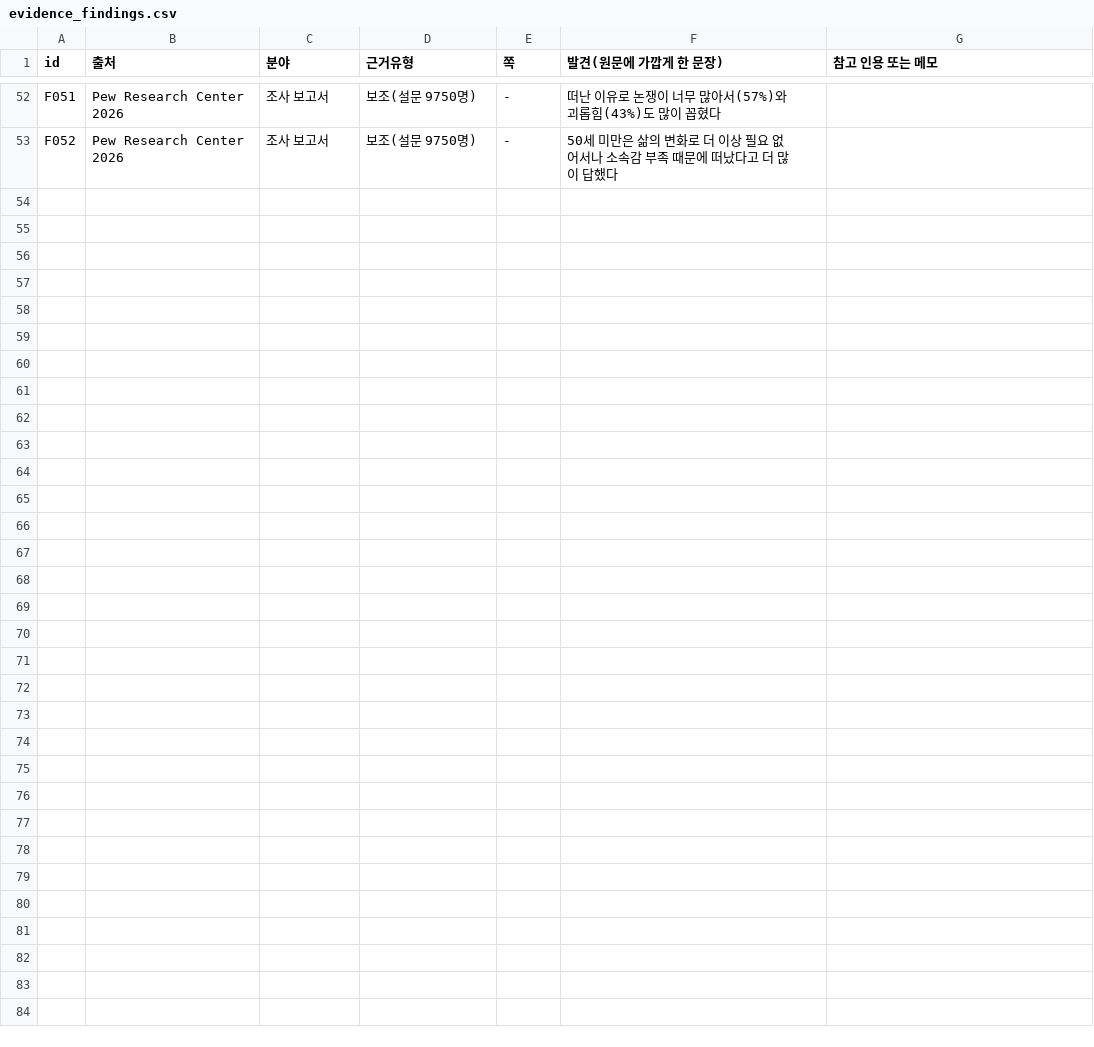
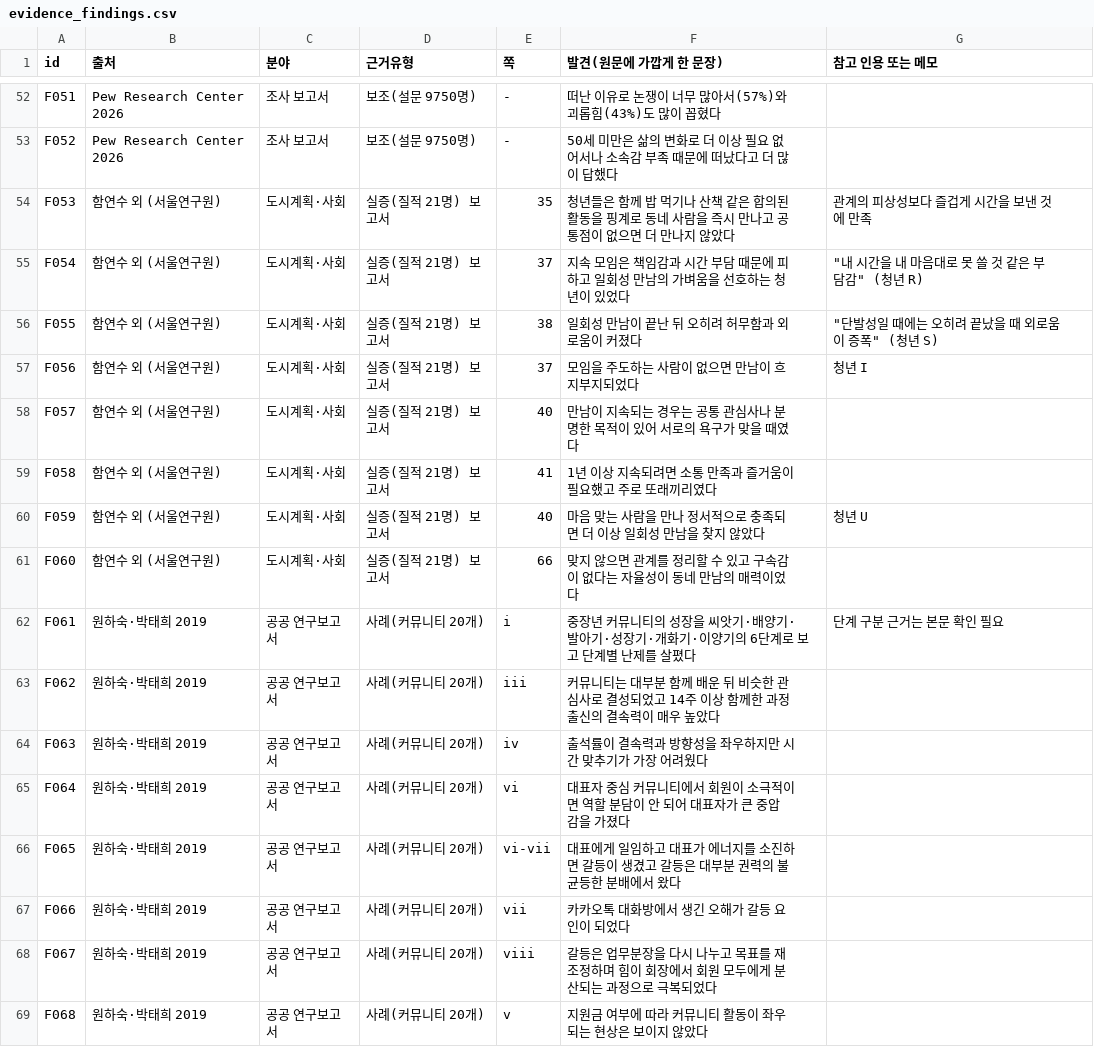
Before and after one commit to drafter01/study, a CSV file: thesis/data/evidence_findings.csv, drawn as a sheet; only a part is shown, gaps mark what is left out.

```diff
--- a/thesis/data/evidence_findings.csv
+++ b/thesis/data/evidence_findings.csv
@@ -53 +53,17 @@ F051,Pew Research Center 2026,조사 보고서,보조(설문 9750명),-,떠난
 F052,Pew Research Center 2026,조사 보고서,보조(설문 9750명),-,50세 미만은 삶의 변화로 더 이상 필요 없어서나 소속감 부족 때문에 떠났다고 더 많이 답했다,
+F053,함연수 외 (서울연구원),도시계획·사회,실증(질적 21명) 보고서,35,청년들은 함께 밥 먹기나 산책 같은 합의된 활동을 핑계로 동네 사람을 즉시 만나고 공통점이 없으면 더 만나지 않았다,관계의 피상성보다 즐겁게 시간을 보낸 것에 만족
+F054,함연수 외 (서울연구원),도시계획·사회,실증(질적 21명) 보고서,37,지속 모임은 책임감과 시간 부담 때문에 피하고 일회성 만남의 가벼움을 선호하는 청년이 있었다,"""내 시간을 내 마음대로 못 쓸 것 같은 부담감"" (청년 R)"
+F055,함연수 외 (서울연구원),도시계획·사회,실증(질적 21명) 보고서,38,일회성 만남이 끝난 뒤 오히려 허무함과 외로움이 커졌다,"""단발성일 때에는 오히려 끝났을 때 외로움이 증폭"" (청년 S)"
+F056,함연수 외 (서울연구원),도시계획·사회,실증(질적 21명) 보고서,37,모임을 주도하는 사람이 없으면 만남이 흐지부지되었다,청년 I
+F057,함연수 외 (서울연구원),도시계획·사회,실증(질적 21명) 보고서,40,만남이 지속되는 경우는 공통 관심사나 분명한 목적이 있어 서로의 욕구가 맞을 때였다,
+F058,함연수 외 (서울연구원),도시계획·사회,실증(질적 21명) 보고서,41,1년 이상 지속되려면 소통 만족과 즐거움이 필요했고 주로 또래끼리였다,
+F059,함연수 외 (서울연구원),도시계획·사회,실증(질적 21명) 보고서,40,마음 맞는 사람을 만나 정서적으로 충족되면 더 이상 일회성 만남을 찾지 않았다,청년 U
+F060,함연수 외 (서울연구원),도시계획·사회,실증(질적 21명) 보고서,66,맞지 않으면 관계를 정리할 수 있고 구속감이 없다는 자율성이 동네 만남의 매력이었다,
+F061,원하숙·박태희 2019,공공 연구보고서,사례(커뮤니티 20개),i,중장년 커뮤니티의 성장을 씨앗기·배양기·발아기·성장기·개화기·이양기의 6단계로 보고 단계별 난제를 살폈다,단계 구분 근거는 본문 확인 필요
+F062,원하숙·박태희 2019,공공 연구보고서,사례(커뮤니티 20개),iii,커뮤니티는 대부분 함께 배운 뒤 비슷한 관심사로 결성되었고 14주 이상 함께한 과정 출신의 결속력이 매우 높았다,
+F063,원하숙·박태희 2019,공공 연구보고서,사례(커뮤니티 20개),iv,출석률이 결속력과 방향성을 좌우하지만 시간 맞추기가 가장 어려웠다,
+F064,원하숙·박태희 2019,공공 연구보고서,사례(커뮤니티 20개),vi,대표자 중심 커뮤니티에서 회원이 소극적이면 역할 분담이 안 되어 대표자가 큰 중압감을 가졌다,
+F065,원하숙·박태희 2019,공공 연구보고서,사례(커뮤니티 20개),vi-vii,대표에게 일임하고 대표가 에너지를 소진하면 갈등이 생겼고 갈등은 대부분 권력의 불균등한 분배에서 왔다,
+F066,원하숙·박태희 2019,공공 연구보고서,사례(커뮤니티 20개),vii,카카오톡 대화방에서 생긴 오해가 갈등 요인이 되었다,
+F067,원하숙·박태희 2019,공공 연구보고서,사례(커뮤니티 20개),viii,갈등은 업무분장을 다시 나누고 목표를 재조정하며 힘이 회장에서 회원 모두에게 분산되는 과정으로 극복되었다,
+F068,원하숙·박태희 2019,공공 연구보고서,사례(커뮤니티 20개),v,지원금 여부에 따라 커뮤니티 활동이 좌우되는 현상은 보이지 않았다,
```
Also changed, not shown: thesis/data/search_log.csv, 3 other files.
